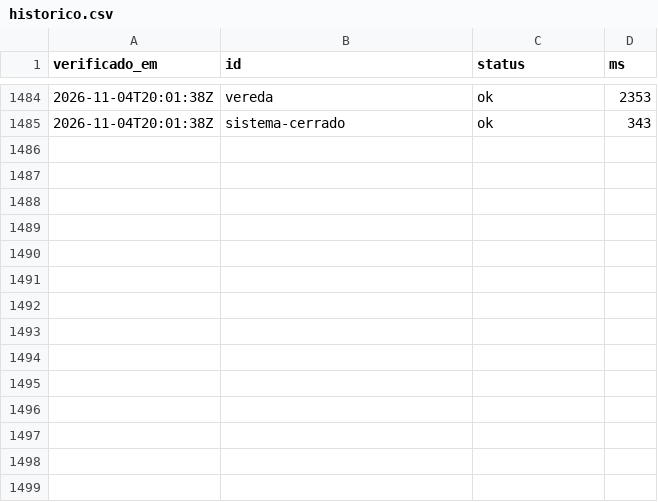
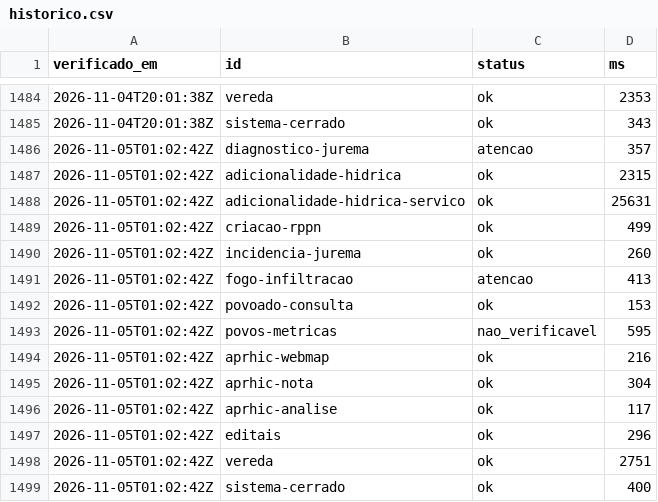
Before and after one commit to YuriSalmona/painel-projetos, a CSV file: historico.csv, drawn as a sheet; only a part is shown, gaps mark what is left out.

```diff
--- a/historico.csv
+++ b/historico.csv
@@ -1485 +1485,15 @@ verificado_em,id,status,ms
 2026-11-04T20:01:38Z,sistema-cerrado,ok,343
+2026-11-05T01:02:42Z,diagnostico-jurema,atencao,357
+2026-11-05T01:02:42Z,adicionalidade-hidrica,ok,2315
+2026-11-05T01:02:42Z,adicionalidade-hidrica-servico,ok,25631
+2026-11-05T01:02:42Z,criacao-rppn,ok,499
+2026-11-05T01:02:42Z,incidencia-jurema,ok,260
+2026-11-05T01:02:42Z,fogo-infiltracao,atencao,413
+2026-11-05T01:02:42Z,povoado-consulta,ok,153
+2026-11-05T01:02:42Z,povos-metricas,nao_verificavel,595
+2026-11-05T01:02:42Z,aprhic-webmap,ok,216
+2026-11-05T01:02:42Z,aprhic-nota,ok,304
+2026-11-05T01:02:42Z,aprhic-analise,ok,117
+2026-11-05T01:02:42Z,editais,ok,296
+2026-11-05T01:02:42Z,vereda,ok,2751
+2026-11-05T01:02:42Z,sistema-cerrado,ok,400
```
Also changed, not shown: 1 other file.
